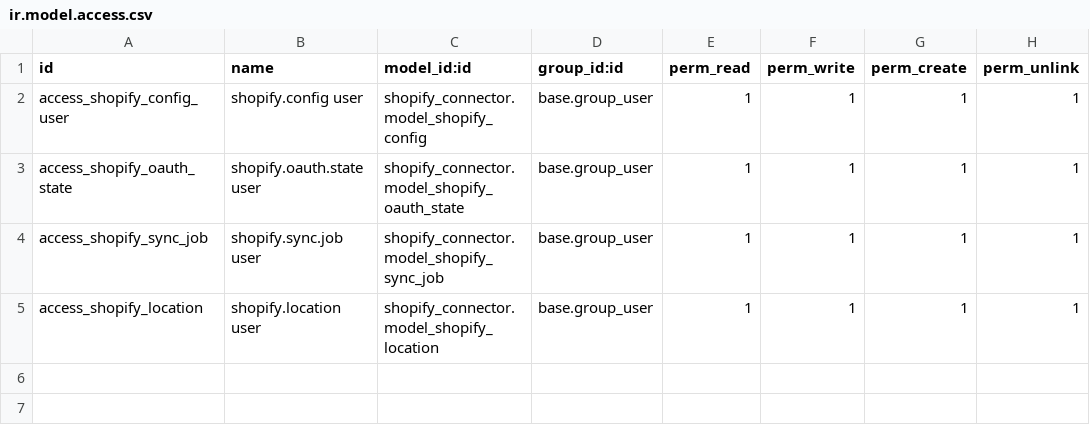
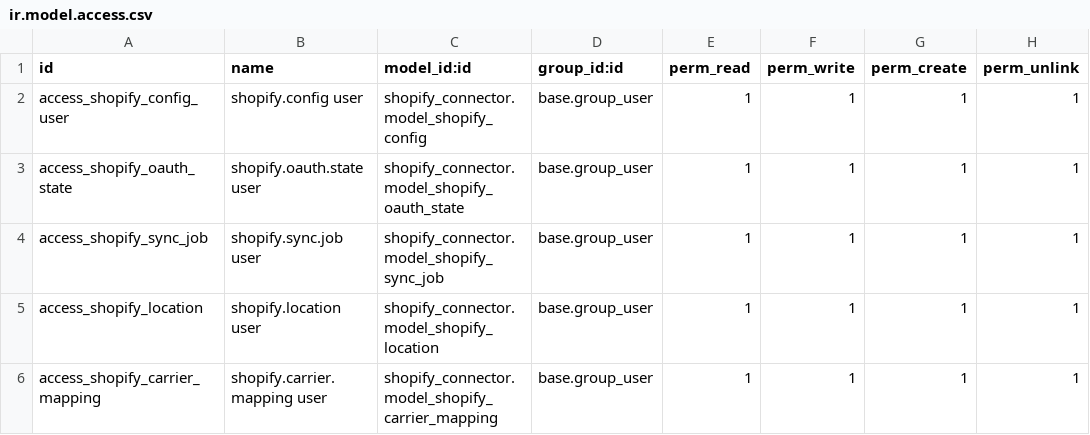
Before and after one commit to TimSource-it/Shopify, a CSV file: shopify_connector/security/ir.model.access.csv, drawn as a sheet.

Commit message:
Update ir.model.access.csv

```diff
--- a/shopify_connector/security/ir.model.access.csv
+++ b/shopify_connector/security/ir.model.access.csv
@@ -5 +5,2 @@ access_shopify_sync_job,shopify.sync.job user,shopify_connector.model_shopify_sy
 access_shopify_location,shopify.location user,shopify_connector.model_shopify_location,base.group_user,1,1,1,1
+access_shopify_carrier_mapping,shopify.carrier.mapping user,shopify_connector.model_shopify_carrier_mapping,base.group_user,1,1,1,1
```
